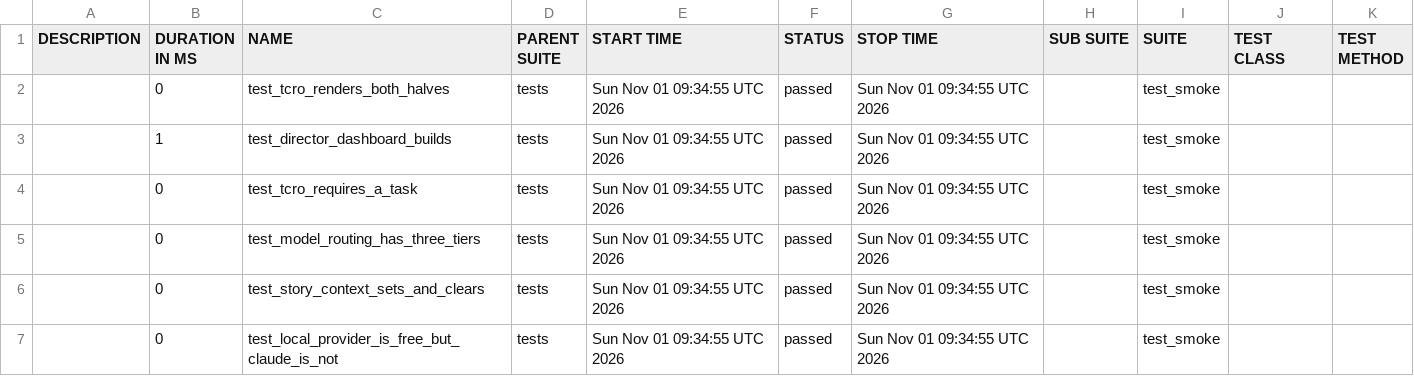
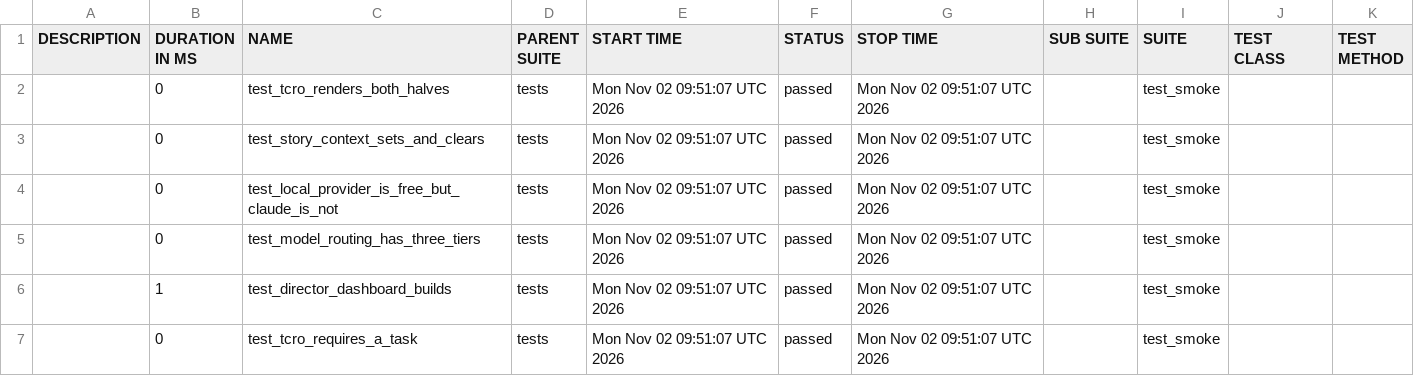
Before and after one commit to Anandraj-pro/OmniTest-AI, a CSV file: data/suites.csv, drawn as a sheet.

```diff
--- a/data/suites.csv
+++ b/data/suites.csv
@@ -1,7 +1,7 @@
 "DESCRIPTION","DURATION IN MS","NAME","PARENT SUITE","START TIME","STATUS","STOP TIME","SUB SUITE","SUITE","TEST CLASS","TEST METHOD"
-"","0","test_tcro_renders_both_halves","tests","Sun Nov 01 09:34:55 UTC 2026","passed","Sun Nov 01 09:34:55 UTC 2026","","test_smoke","",""
-"","1","test_director_dashboard_builds","tests","Sun Nov 01 09:34:55 UTC 2026","passed","Sun Nov 01 09:34:55 UTC 2026","","test_smoke","",""
-"","0","test_tcro_requires_a_task","tests","Sun Nov 01 09:34:55 UTC 2026","passed","Sun Nov 01 09:34:55 UTC 2026","","test_smoke","",""
-"","0","test_model_routing_has_three_tiers","tests","Sun Nov 01 09:34:55 UTC 2026","passed","Sun Nov 01 09:34:55 UTC 2026","","test_smoke","",""
-"","0","test_story_context_sets_and_clears","tests","Sun Nov 01 09:34:55 UTC 2026","passed","Sun Nov 01 09:34:55 UTC 2026","","test_smoke","",""
-"","0","test_local_provider_is_free_but_claude_is_not","tests","Sun Nov 01 09:34:55 UTC 2026","passed","Sun Nov 01 09:34:55 UTC 2026","","test_smoke","",""
+"","0","test_tcro_renders_both_halves","tests","Mon Nov 02 09:51:07 UTC 2026","passed","Mon Nov 02 09:51:07 UTC 2026","","test_smoke","",""
+"","0","test_story_context_sets_and_clears","tests","Mon Nov 02 09:51:07 UTC 2026","passed","Mon Nov 02 09:51:07 UTC 2026","","test_smoke","",""
+"","0","test_local_provider_is_free_but_claude_is_not","tests","Mon Nov 02 09:51:07 UTC 2026","passed","Mon Nov 02 09:51:07 UTC 2026","","test_smoke","",""
+"","0","test_model_routing_has_three_tiers","tests","Mon Nov 02 09:51:07 UTC 2026","passed","Mon Nov 02 09:51:07 UTC 2026","","test_smoke","",""
+"","1","test_director_dashboard_builds","tests","Mon Nov 02 09:51:07 UTC 2026","passed","Mon Nov 02 09:51:07 UTC 2026","","test_smoke","",""
+"","0","test_tcro_requires_a_task","tests","Mon Nov 02 09:51:07 UTC 2026","passed","Mon Nov 02 09:51:07 UTC 2026","","test_smoke","",""
```
Also changed, not shown: 26 other files.
